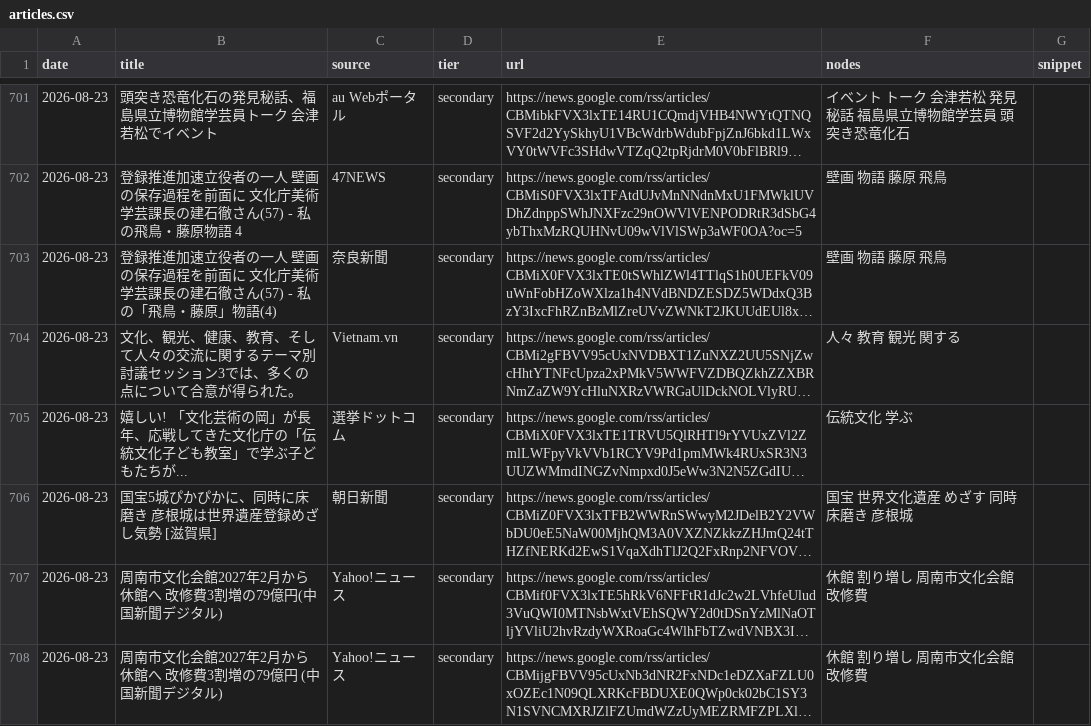
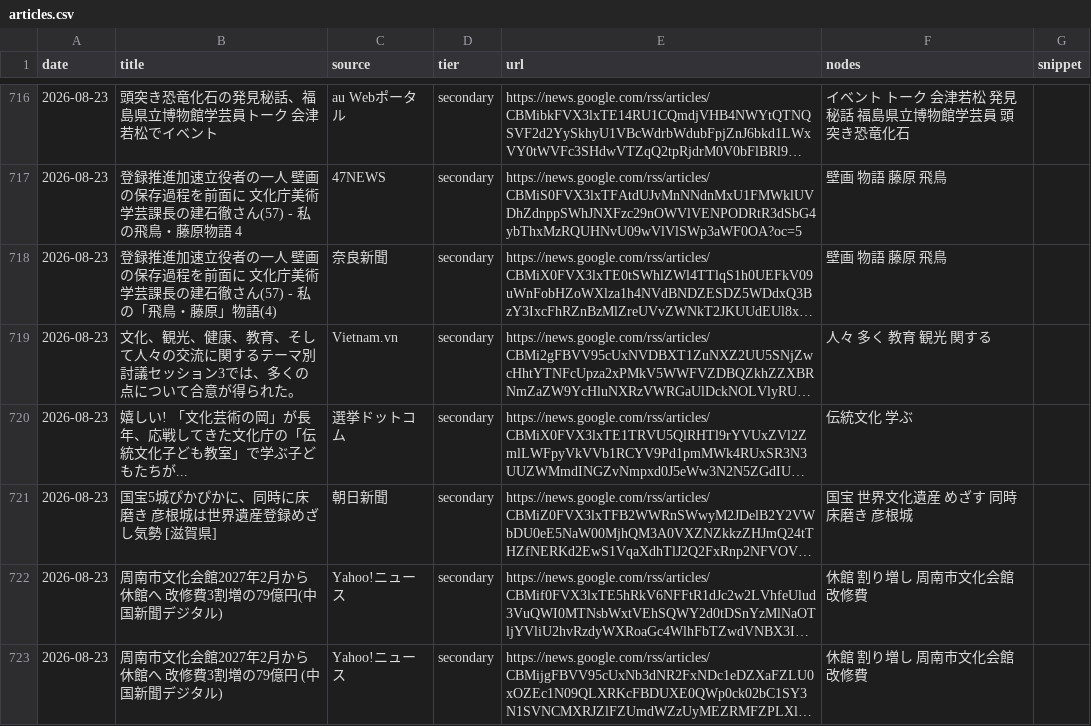
Before and after one commit to popy48771-collab/network, a CSV file: out/articles.csv, drawn as a sheet; only a part is shown, gaps mark what is left out; long unchanged cells end in …; addresses are those after the commit; the diff covers the shown part only; the diff names each change by its address in the sheet, - before the commit and + after, or states it on an @@ line.

```diff
--- a/out/articles.csv
+++ b/out/articles.csv
-F719 (nodes): 人々 教育 観光 関する
+F719 (nodes): 人々 多く 教育 観光 関する
```
Also changed, not shown: 15 added rows and 47 edited cells elsewhere in this file, out/edges.csv, out/nodes.csv, 25 other files.
